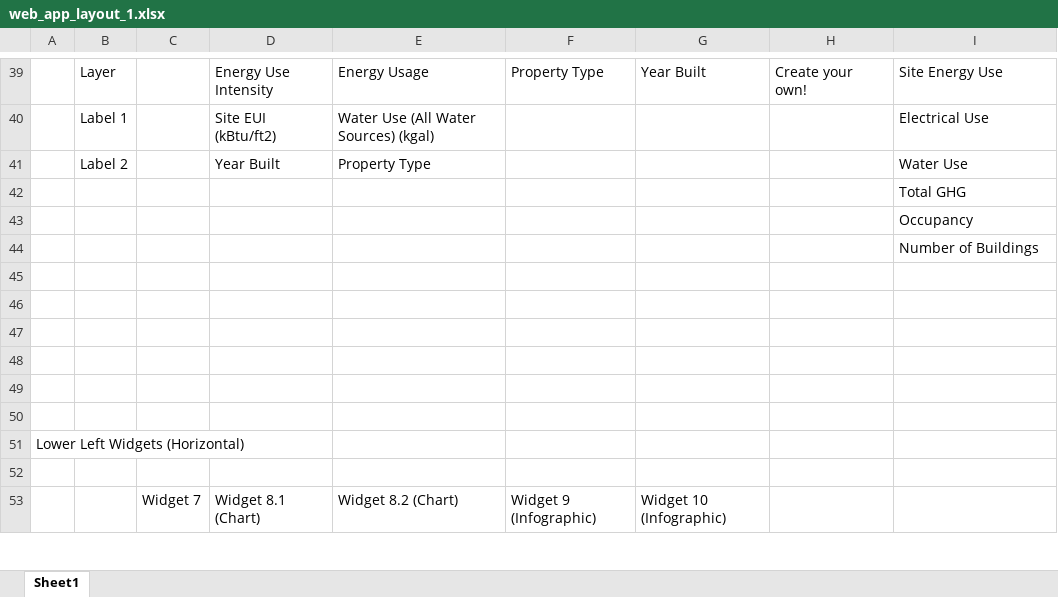
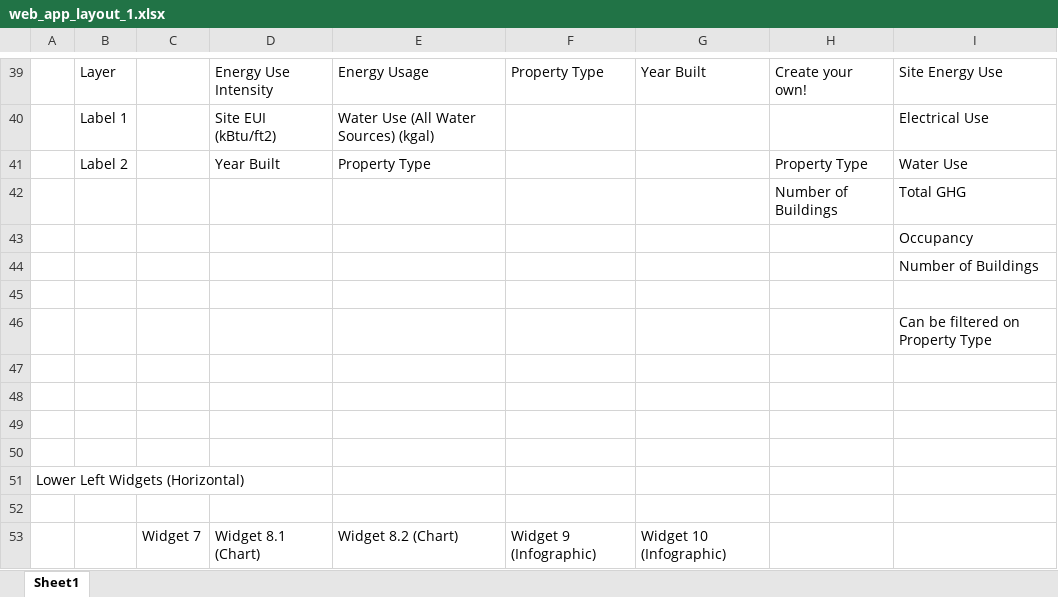
Before and after one commit to gcc-dav-official-github/production, an Excel workbook: projects/energy/docs/web_app_layout_1.xlsx, sheet Sheet1, drawn as a sheet; only a part is shown, gaps mark what is left out; values as stored, in another font and other column widths than the file's, no borders; the diff covers the shown part only; the diff names each change by its address in the sheet, - before the commit and + after, or states it on an @@ line.

```diff
--- a/projects/energy/docs/web_app_layout_1.xlsx (sheet Sheet1)
+++ b/projects/energy/docs/web_app_layout_1.xlsx (sheet Sheet1)
-H41: (empty)
+H41: Property Type
-H42: (empty)
+H42: Number of Buildings
-I46: (empty)
+I46: Can be filtered on Property Type
```
Also changed, not shown: 20 added rows elsewhere in this sheet, 10 other files.
